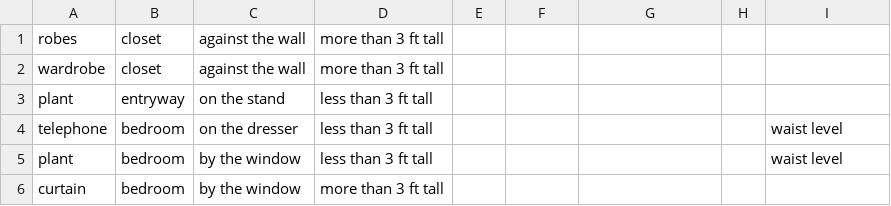
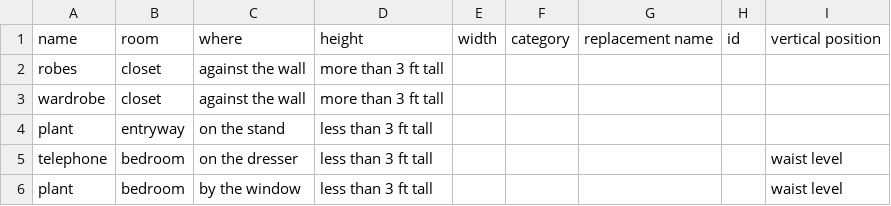
Before and after one commit to GPT-RL/generalization, a CSV file: habitat.csv, drawn as a sheet; only a part is shown; the shorter side is filled out with more unchanged rows; the diff names each change by its address in the sheet, - before the commit and + after, or states it on an @@ line.

```diff
--- a/habitat.csv
+++ b/habitat.csv
+row 1: name | room | where | height | width | category | replacement name | id | vertical position
```
Also changed, not shown: 10 other files.
